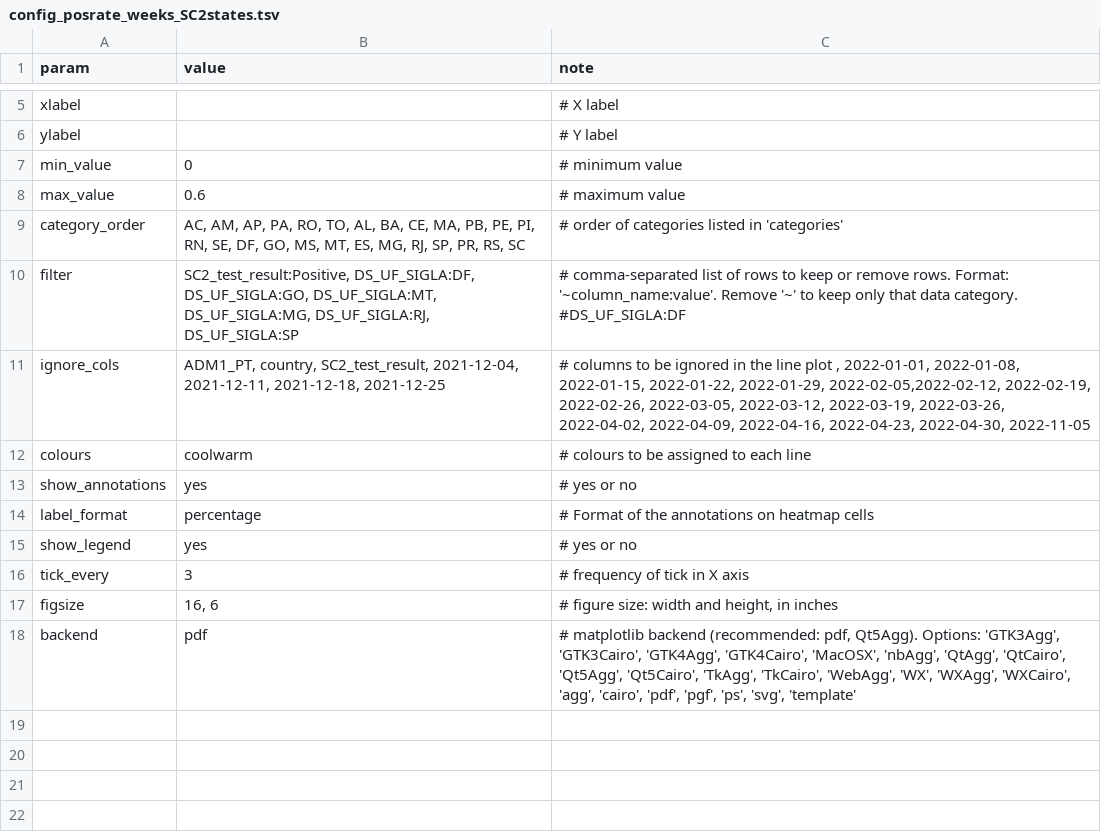
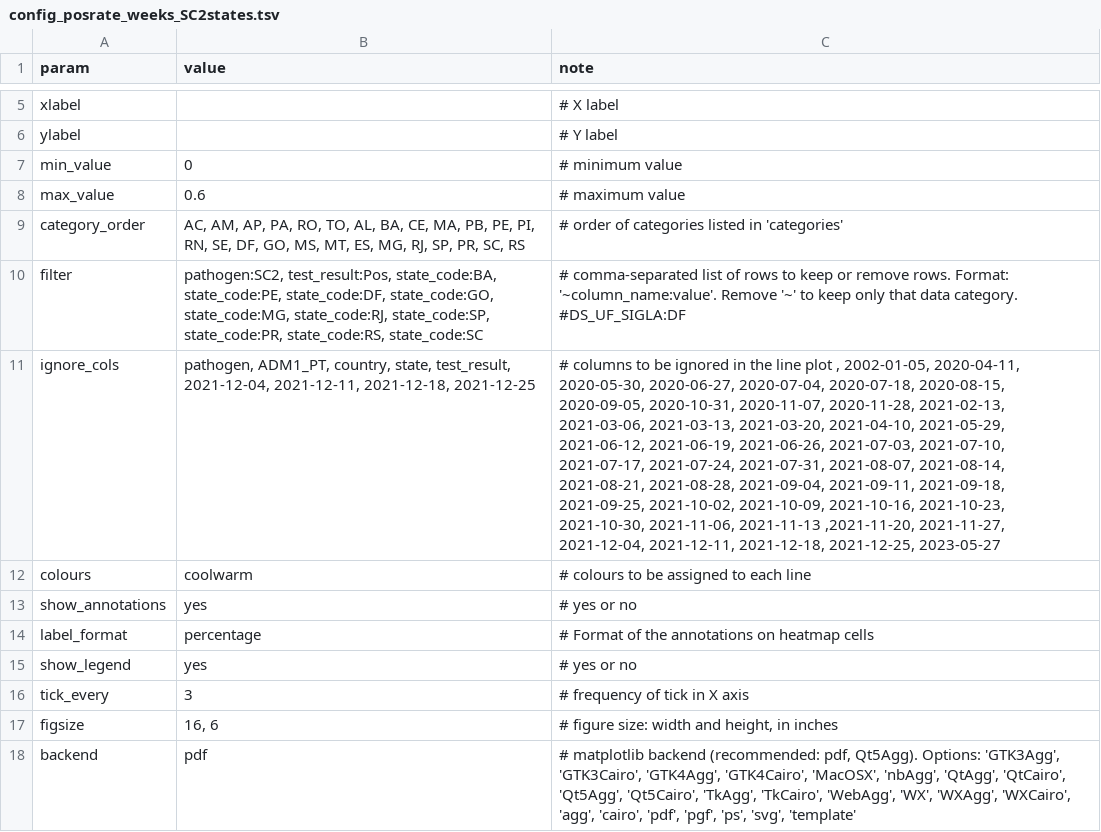
Before and after one commit to InstitutoTodosPelaSaude/respat, a TSV file: figures/heatmap/config_posrate_weeks_SC2states.tsv, drawn as a sheet; only a part is shown, gaps mark what is left out; the diff names each change by its address in the sheet, - before the commit and + after, or states it on an @@ line.

```diff
--- a/figures/heatmap/config_posrate_weeks_SC2states.tsv
+++ b/figures/heatmap/config_posrate_weeks_SC2states.tsv
-B9 (value): …SP, PR, RS, SC
+B9 (value): …SP, PR, SC, RS
-B10 (value): SC2_test_result:Positive, DS_UF_SIGLA:DF, DS_UF_SIGLA:GO, DS_UF_SIGLA:MT, DS_UF_SIGLA:MG, DS_UF_SIGLA:RJ, DS_UF_SIGLA:SP
+B10 (value): pathogen:SC2, test_result:Pos, state_code:BA, state_code:PE, state_code:DF, state_code:GO, state_code:MG, state_code:RJ, state_code:SP, state_code:PR, state_code:RS, state_code:SC
-B11 (value): ADM1_PT, country, SC2_test_result, 2021-12-04, 2021-12-11,…
+B11 (value): pathogen, ADM1_PT, country, state, test_result, 2021-12-04, 2021-12-11,…
-C11 (note): …plot , 2022-01-01, 2022-01-08, 2022-01-15, 2022-01-22, 2022-01-29, 2022-02-05,2022-02-12, 2022-02-19, 2022-02-26, 2022-03-05, 2022-03-12, 2022-03-19, 2022-03-26, 2022-04-02, 2022-04-09, 2022-04-16, 2022-04-23, 2022-04-30, 2022-11-05
+C11 (note): …plot , 2002-01-05, 2020-04-11, 2020-05-30, 2020-06-27, 2020-07-04, 2020-07-18, 2020-08-15, 2020-09-05, 2020-10-31, 2020-11-07, 2020-11-28, 2021-02-13, 2021-03-06, 2021-03-13, 2021-03-20, 2021-04-10, 2021-05-29, 2021-06-12, 2021-06-19, 2021-06-26, 2021-07-03, 2021-07-10, 2021-07-17, 2021-07-24, 2021-07-31, 2021-08-07, 2021-08-14, 2021-08-21, 2021-08-28, 2021-09-04, 2021-09-11, 2021-09-18, 2021-09-25, 2021-10-02, 2021-10-09, 2021-10-16, 2021-10-23, 2021-10-30, 2021-11-06, 2021-11-13 ,2021-11-20, 2021-11-27, 2021-12-04, 2021-12-11, 2021-12-18, 2021-12-25, 2023-05-27
```
Also changed, not shown: figures/barplot/config_pathogens_positives.tsv, figures/barplot/config_pathogens_positives_full.tsv, 13 other files.
